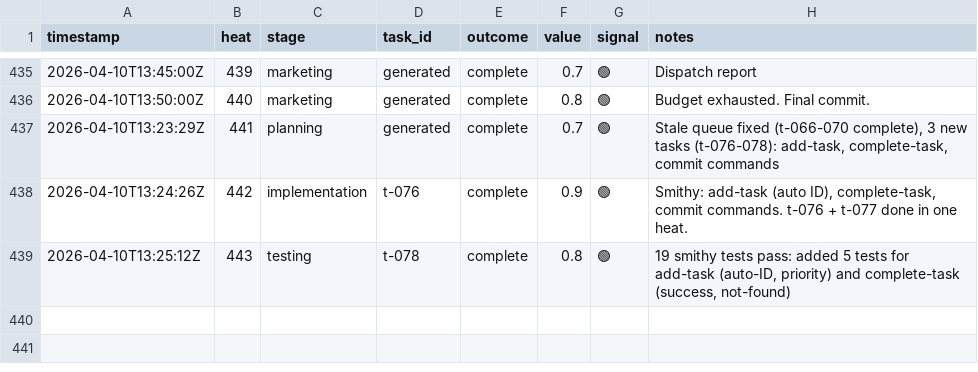
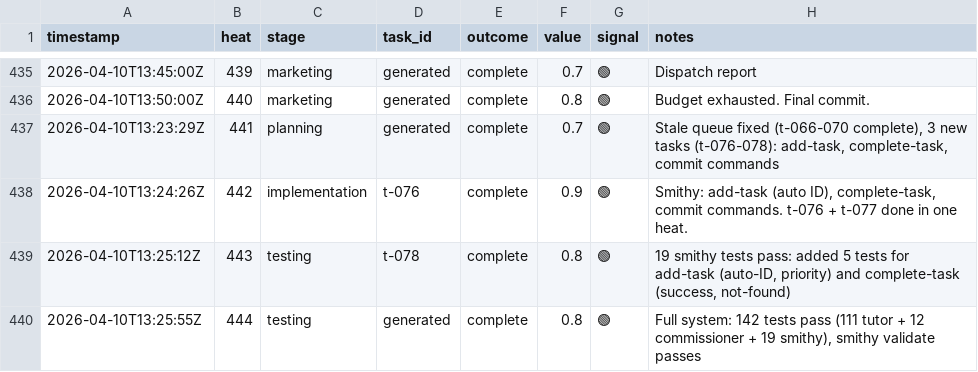
Before and after one commit to mangeshgupte/smithy2, a TSV file: worklog.tsv, drawn as a sheet; only a part is shown, gaps mark what is left out.

Commit message:
[testing] Full system: 142 tests pass (111 tutor + 12 commissioner + 19 smithy)

```diff
--- a/worklog.tsv
+++ b/worklog.tsv
@@ -439 +439,2 @@ timestamp	heat	stage	task_id	outcome	value	signal	notes
 2026-04-10T13:25:12Z	443	testing	t-078	complete	0.8	🟢	19 smithy tests pass: added 5 tests for add-task (auto-ID, priority) and complete-task (success, not-found)
+2026-04-10T13:25:55Z	444	testing	generated	complete	0.8	🟢	Full system: 142 tests pass (111 tutor + 12 commissioner + 19 smithy), smithy validate passes
```
Also changed, not shown: 1 other file.
